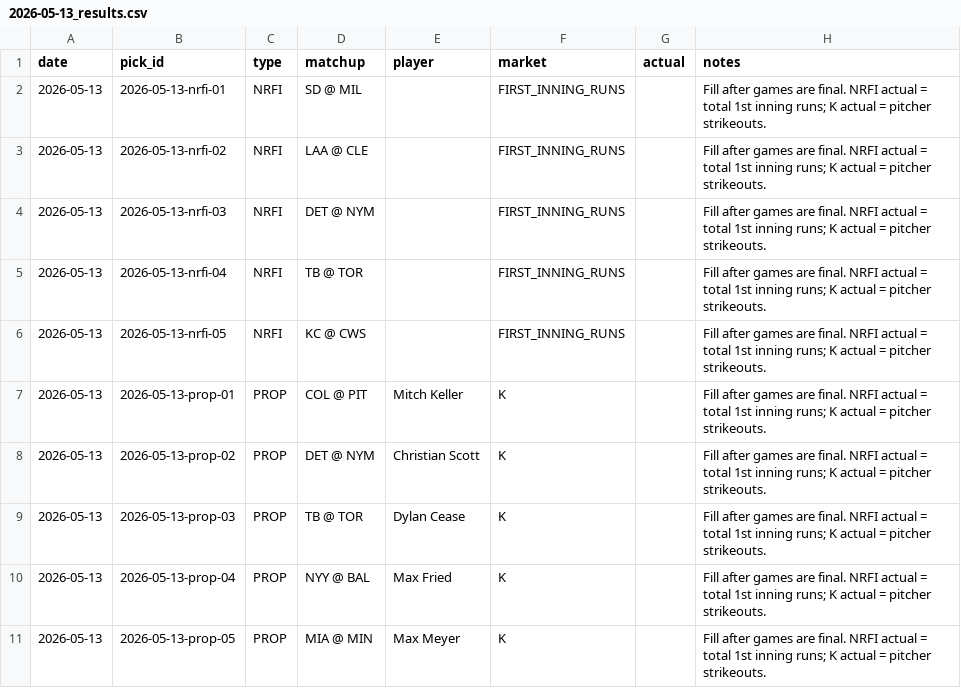
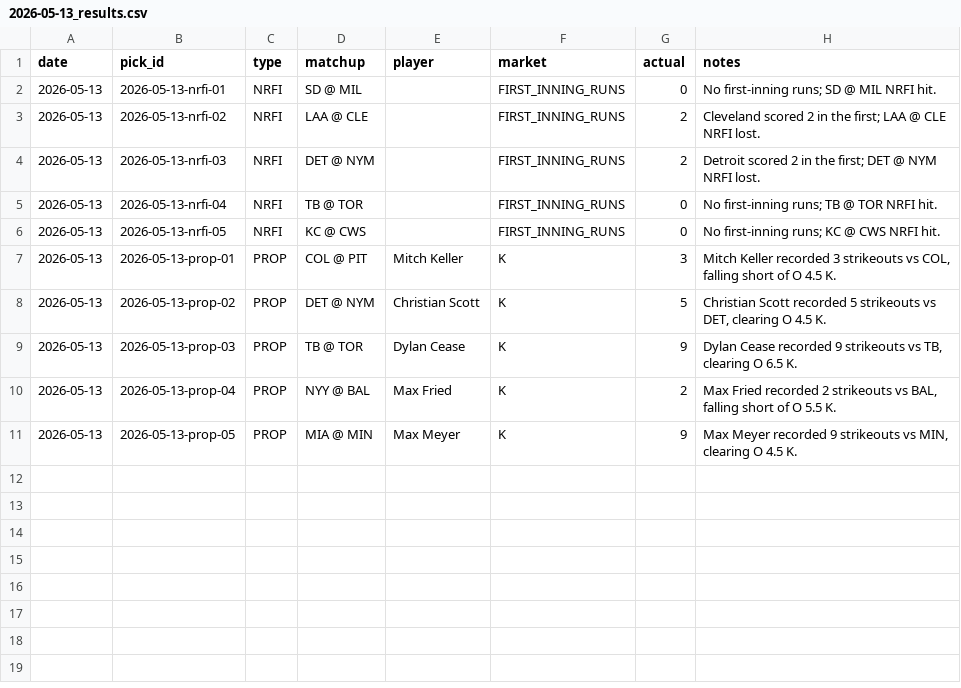
Before and after one commit to KyleAnthony06/mlb-model, a CSV file: data/results/2026-05-13_results.csv, drawn as a sheet.

```diff
--- a/data/results/2026-05-13_results.csv
+++ b/data/results/2026-05-13_results.csv
@@ -1,11 +1,11 @@
 date,pick_id,type,matchup,player,market,actual,notes
-2026-05-13,2026-05-13-nrfi-01,NRFI,SD @ MIL,,FIRST_INNING_RUNS,,Fill after games are final. NRFI actual = total 1st inning runs; K actual = pitcher strikeouts.
-2026-05-13,2026-05-13-nrfi-02,NRFI,LAA @ CLE,,FIRST_INNING_RUNS,,Fill after games are final. NRFI actual = total 1st inning runs; K actual = pitcher strikeouts.
-2026-05-13,2026-05-13-nrfi-03,NRFI,DET @ NYM,,FIRST_INNING_RUNS,,Fill after games are final. NRFI actual = total 1st inning runs; K actual = pitcher strikeouts.
-2026-05-13,2026-05-13-nrfi-04,NRFI,TB @ TOR,,FIRST_INNING_RUNS,,Fill after games are final. NRFI actual = total 1st inning runs; K actual = pitcher strikeouts.
-2026-05-13,2026-05-13-nrfi-05,NRFI,KC @ CWS,,FIRST_INNING_RUNS,,Fill after games are final. NRFI actual = total 1st inning runs; K actual = pitcher strikeouts.
-2026-05-13,2026-05-13-prop-01,PROP,COL @ PIT,Mitch Keller,K,,Fill after games are final. NRFI actual = total 1st inning runs; K actual = pitcher strikeouts.
-2026-05-13,2026-05-13-prop-02,PROP,DET @ NYM,Christian Scott,K,,Fill after games are final. NRFI actual = total 1st inning runs; K actual = pitcher strikeouts.
-2026-05-13,2026-05-13-prop-03,PROP,TB @ TOR,Dylan Cease,K,,Fill after games are final. NRFI actual = total 1st inning runs; K actual = pitcher strikeouts.
-2026-05-13,2026-05-13-prop-04,PROP,NYY @ BAL,Max Fried,K,,Fill after games are final. NRFI actual = total 1st inning runs; K actual = pitcher strikeouts.
-2026-05-13,2026-05-13-prop-05,PROP,MIA @ MIN,Max Meyer,K,,Fill after games are final. NRFI actual = total 1st inning runs; K actual = pitcher strikeouts.
+2026-05-13,2026-05-13-nrfi-01,NRFI,SD @ MIL,,FIRST_INNING_RUNS,0,No first-inning runs; SD @ MIL NRFI hit.
+2026-05-13,2026-05-13-nrfi-02,NRFI,LAA @ CLE,,FIRST_INNING_RUNS,2,Cleveland scored 2 in the first; LAA @ CLE NRFI lost.
+2026-05-13,2026-05-13-nrfi-03,NRFI,DET @ NYM,,FIRST_INNING_RUNS,2,Detroit scored 2 in the first; DET @ NYM NRFI lost.
+2026-05-13,2026-05-13-nrfi-04,NRFI,TB @ TOR,,FIRST_INNING_RUNS,0,No first-inning runs; TB @ TOR NRFI hit.
+2026-05-13,2026-05-13-nrfi-05,NRFI,KC @ CWS,,FIRST_INNING_RUNS,0,No first-inning runs; KC @ CWS NRFI hit.
+2026-05-13,2026-05-13-prop-01,PROP,COL @ PIT,Mitch Keller,K,3,"Mitch Keller recorded 3 strikeouts vs COL, falling short of O 4.5 K."
+2026-05-13,2026-05-13-prop-02,PROP,DET @ NYM,Christian Scott,K,5,"Christian Scott recorded 5 strikeouts vs DET, clearing O 4.5 K."
+2026-05-13,2026-05-13-prop-03,PROP,TB @ TOR,Dylan Cease,K,9,"Dylan Cease recorded 9 strikeouts vs TB, clearing O 6.5 K."
+2026-05-13,2026-05-13-prop-04,PROP,NYY @ BAL,Max Fried,K,2,"Max Fried recorded 2 strikeouts vs BAL, falling short of O 5.5 K."
+2026-05-13,2026-05-13-prop-05,PROP,MIA @ MIN,Max Meyer,K,9,"Max Meyer recorded 9 strikeouts vs MIN, clearing O 4.5 K."
```
Also changed, not shown: data/graded/2026-05-13_graded.csv, reports/model_performance_summary.csv, 4 other files.
